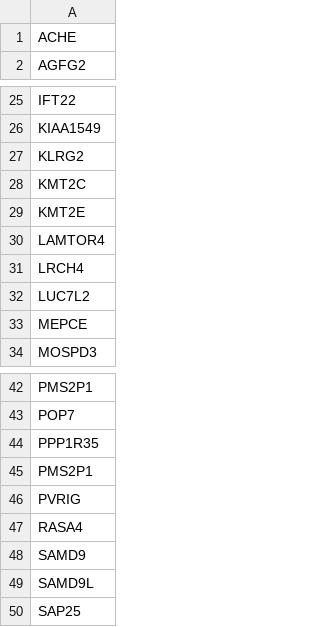
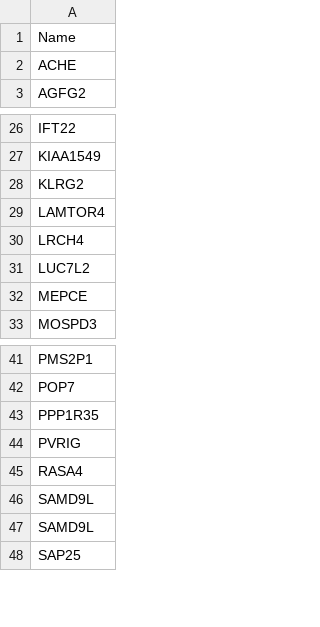
Before and after one commit to liuweihanty/ts_machine_learning, a CSV file: data/CDR_list.csv, drawn as a sheet; only a part is shown, gaps mark what is left out.

```diff
--- a/data/CDR_list.csv
+++ b/data/CDR_list.csv
@@ -1 +1,2 @@
+Name
 ACHE
@@ -27,4 +28,2 @@ KIAA1549
 KLRG2
-KMT2C
-KMT2E
 LAMTOR4
@@ -44,6 +43,5 @@ POP7
 PPP1R35
-PMS2P1
 PVRIG
 RASA4
-SAMD9
+SAMD9L
 SAMD9L
```
Also changed, not shown: data/summary_analysis/Chr7_TS_master.csv, 2 other files.
